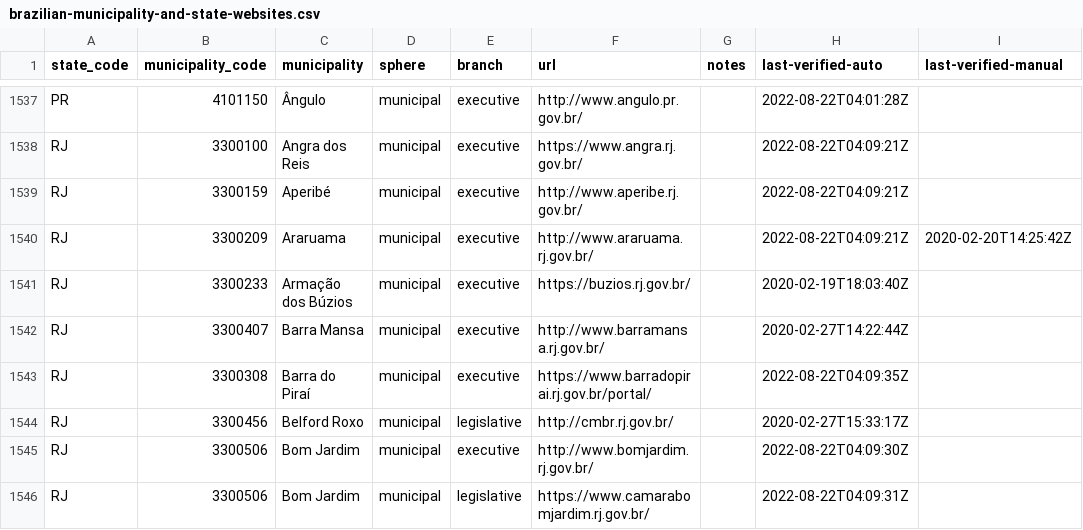
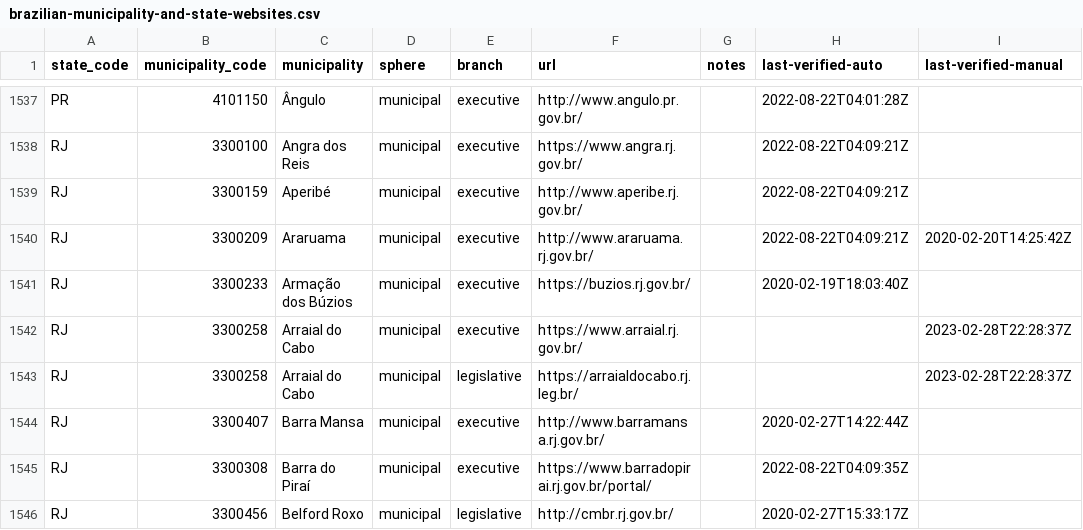
Before and after one commit to augusto-herrmann/transparencia-dados-abertos-brasil, a CSV file: data/valid/brazilian-municipality-and-state-websites.csv, drawn as a sheet; only a part is shown, gaps mark what is left out; the shorter side is filled out with more unchanged rows.

```diff
--- a/data/valid/brazilian-municipality-and-state-websites.csv
+++ b/data/valid/brazilian-municipality-and-state-websites.csv
@@ -1541,2 +1541,4 @@ RJ,3300209,Araruama,municipal,executive,http://www.araruama.rj.gov.br/,,2022-08-
 RJ,3300233,Armação dos Búzios,municipal,executive,https://buzios.rj.gov.br/,,2020-02-19T18:03:40Z,
+RJ,3300258,Arraial do Cabo,municipal,executive,https://www.arraial.rj.gov.br/,,,2023-02-28T22:28:37Z
+RJ,3300258,Arraial do Cabo,municipal,legislative,https://arraialdocabo.rj.leg.br/,,,2023-02-28T22:28:37Z
 RJ,3300407,Barra Mansa,municipal,executive,http://www.barramansa.rj.gov.br/,,2020-02-27T14:22:44Z,
```
Also changed, not shown: data/valid/brazilian-transparency-and-open-data-portals.csv.
